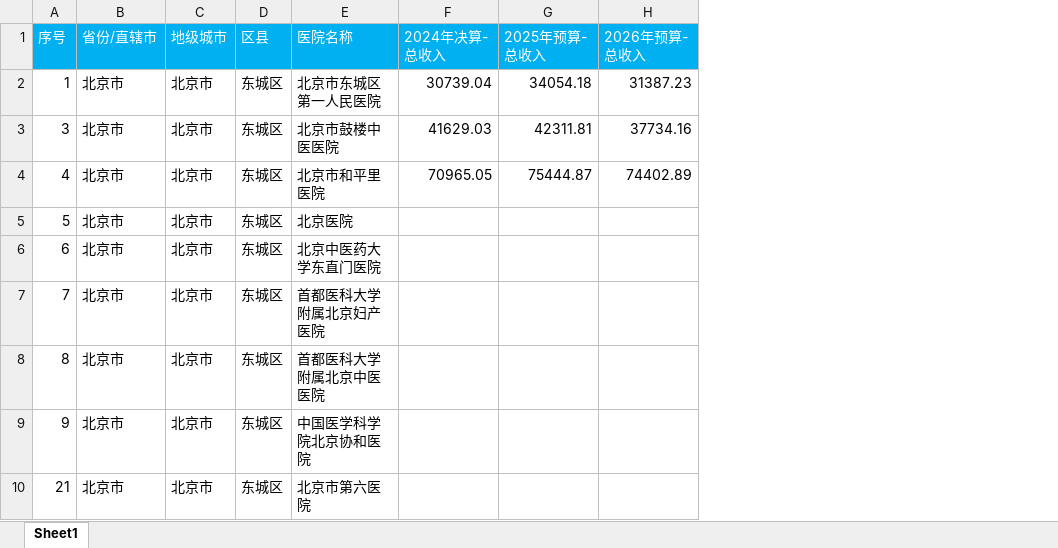
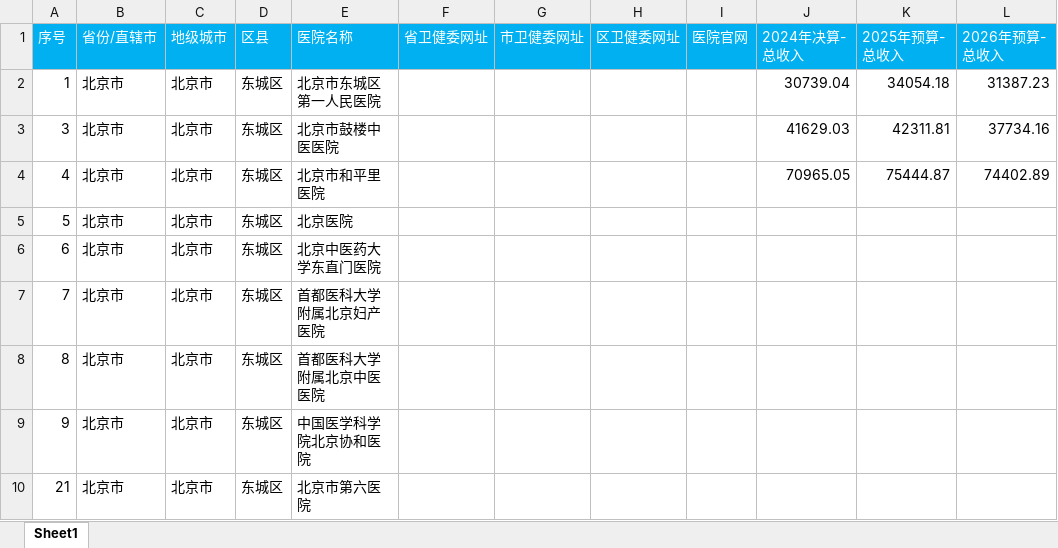
Before and after one commit to junmediatek/hostpital-budget-and-final-accounts, an Excel workbook: 公立三级_二级医院名单_org.xlsx, sheet Sheet1, drawn as a sheet; only a part is shown; values as stored, in another font and other column widths than the file's, no borders; the diff covers the shown part only; the diff names each change by its address in the sheet, - before the commit and + after, or states it on an @@ line.

```diff
--- a/公立三级_二级医院名单_org.xlsx (sheet Sheet1)
+++ b/公立三级_二级医院名单_org.xlsx (sheet Sheet1)
+column F (省卫健委网址), empty
+column G (市卫健委网址), empty
+column H (区卫健委网址), empty
+column I (医院官网), empty
```
Also changed, not shown: 9 edited cells elsewhere in this sheet, 公立三级_二级医院名单.xlsx.
